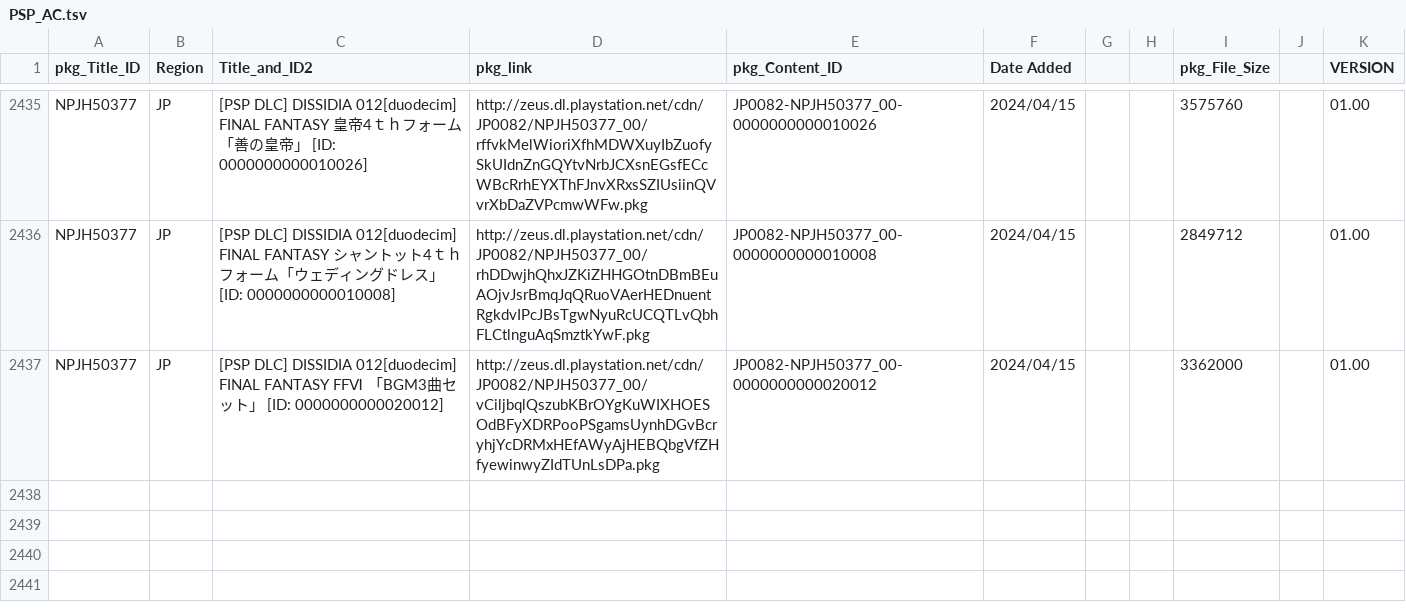
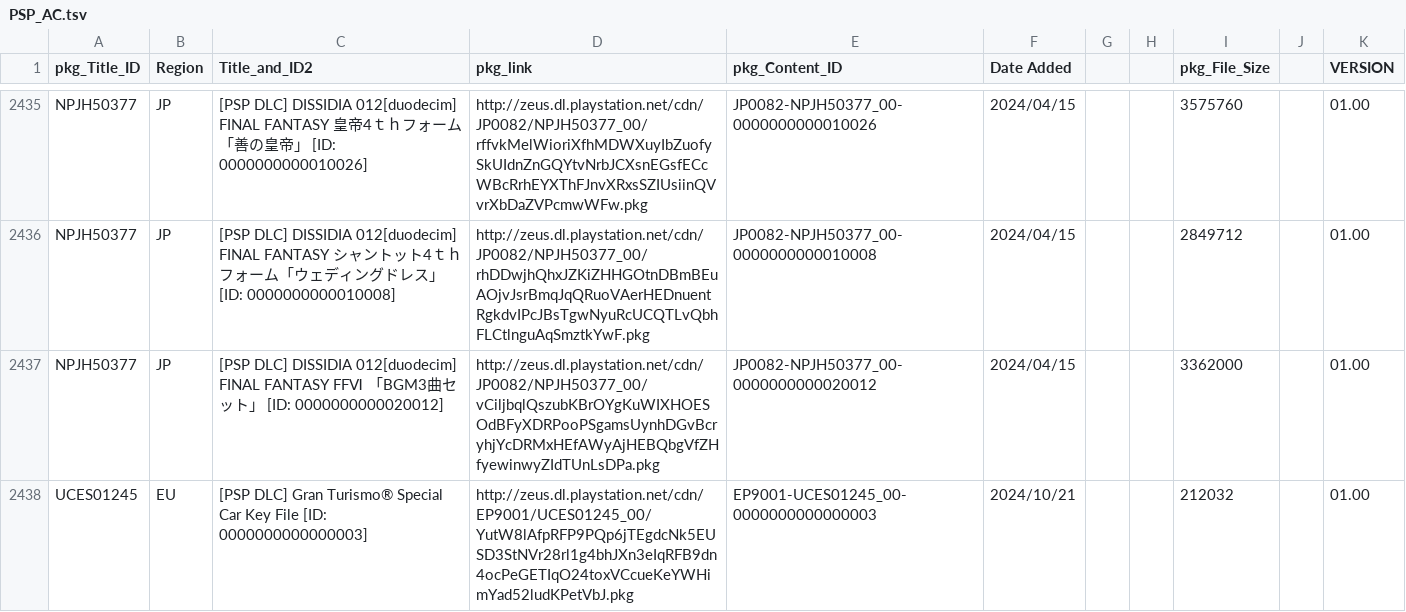
Before and after one commit to 1jtp8sobiu/NPS_JP, a TSV file: rearrange/PSP_AC.tsv, drawn as a sheet; only a part is shown, gaps mark what is left out; the diff names each change by its address in the sheet, - before the commit and + after, or states it on an @@ line.

```diff
--- a/rearrange/PSP_AC.tsv
+++ b/rearrange/PSP_AC.tsv
+row 2438: UCES01245 | EU | [PSP DLC] Gran Turismo® Special Car Key File [ID: 0000000000000003] | http://zeus.dl.playstation.net/cdn/EP9001/UCES01245_00/YutW8lAfpRFP9PQp6jTEgdcNk5EUSD3StNVr28rl1g4bhJXn3eIqRFB9dn4ocPeGETIqO24toxVCcueKeYWHimYad52ludKPetVbJ.pkg | EP9001-UCES01245_00-0000000000000003 | 2024/10/21 |  |  | 212032 |  | 01.00
```
Also changed, not shown: rearrange/PSP_APP.tsv, rearrange/PSV_THEME.tsv, 6 other files.
